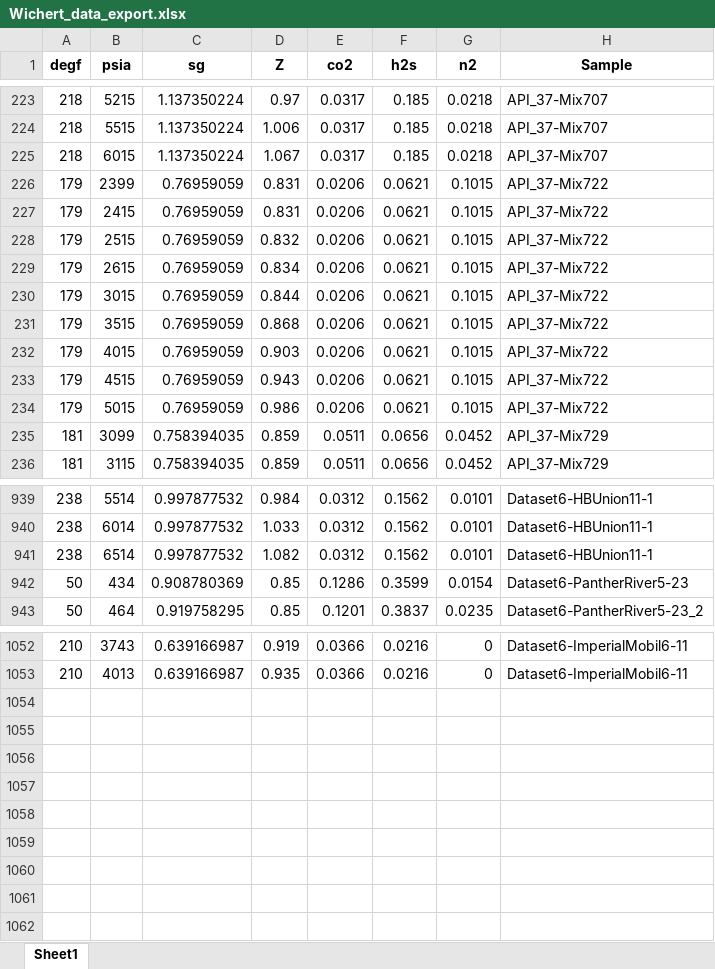
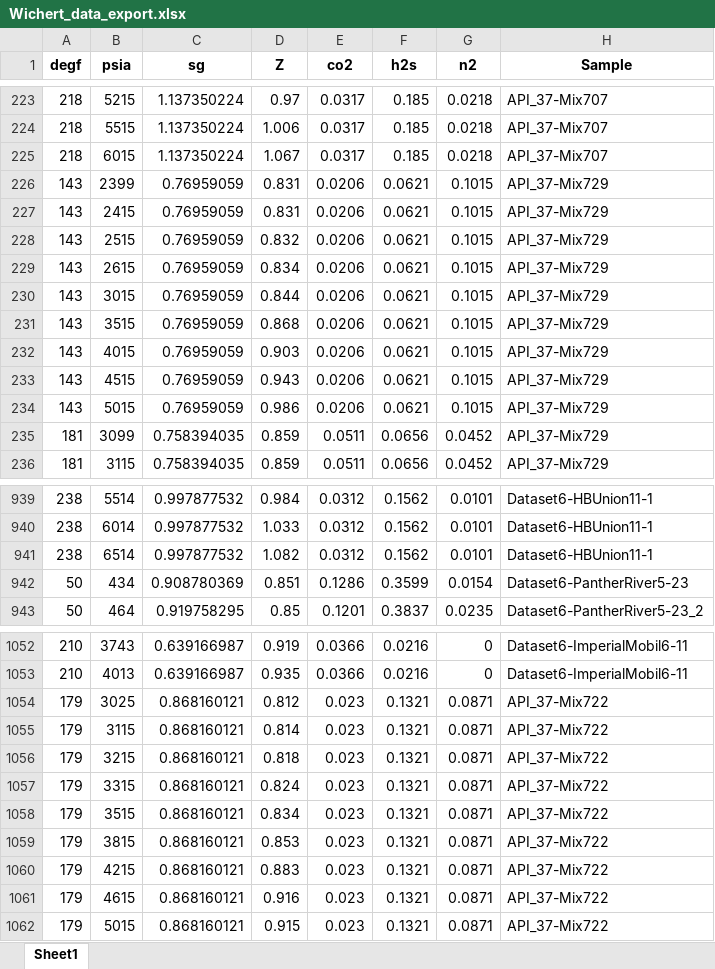
Before and after one commit to mwburgoyne/5_Component_PengRobinson_Z-Factor, an Excel workbook: Wichert_data_export.xlsx, sheet Sheet1, drawn as a sheet; only a part is shown, gaps mark what is left out; values as stored, in another font and other column widths than the file's, no borders; the diff covers the shown part only; the diff names each change by its address in the sheet, - before the commit and + after, or states it on an @@ line.

```diff
--- a/Wichert_data_export.xlsx (sheet Sheet1)
+++ b/Wichert_data_export.xlsx (sheet Sheet1)
-A226:A234 (degf): 179
+A226:A234 (degf): 143
-H226:H234 (Sample): API_37-Mix722
+H226:H234 (Sample): API_37-Mix729
-D942 (Z): 0.85
+D942 (Z): 0.851
+row 1054: 179 | 3025 | 0.868160121 | 0.812 | 0.023 | 0.1321 | 0.0871 | API_37-Mix722
+row 1055: 179 | 3115 | 0.868160121 | 0.814 | 0.023 | 0.1321 | 0.0871 | API_37-Mix722
+row 1056: 179 | 3215 | 0.868160121 | 0.818 | 0.023 | 0.1321 | 0.0871 | API_37-Mix722
+row 1057: 179 | 3315 | 0.868160121 | 0.824 | 0.023 | 0.1321 | 0.0871 | API_37-Mix722
+row 1058: 179 | 3515 | 0.868160121 | 0.834 | 0.023 | 0.1321 | 0.0871 | API_37-Mix722
+row 1059: 179 | 3815 | 0.868160121 | 0.853 | 0.023 | 0.1321 | 0.0871 | API_37-Mix722
+row 1060: 179 | 4215 | 0.868160121 | 0.883 | 0.023 | 0.1321 | 0.0871 | API_37-Mix722
+row 1061: 179 | 4615 | 0.868160121 | 0.916 | 0.023 | 0.1321 | 0.0871 | API_37-Mix722
+row 1062: 179 | 5015 | 0.868160121 | 0.915 | 0.023 | 0.1321 | 0.0871 | API_37-Mix722
```
Also changed, not shown: 11 edited cells elsewhere in this sheet, 10 other files.
